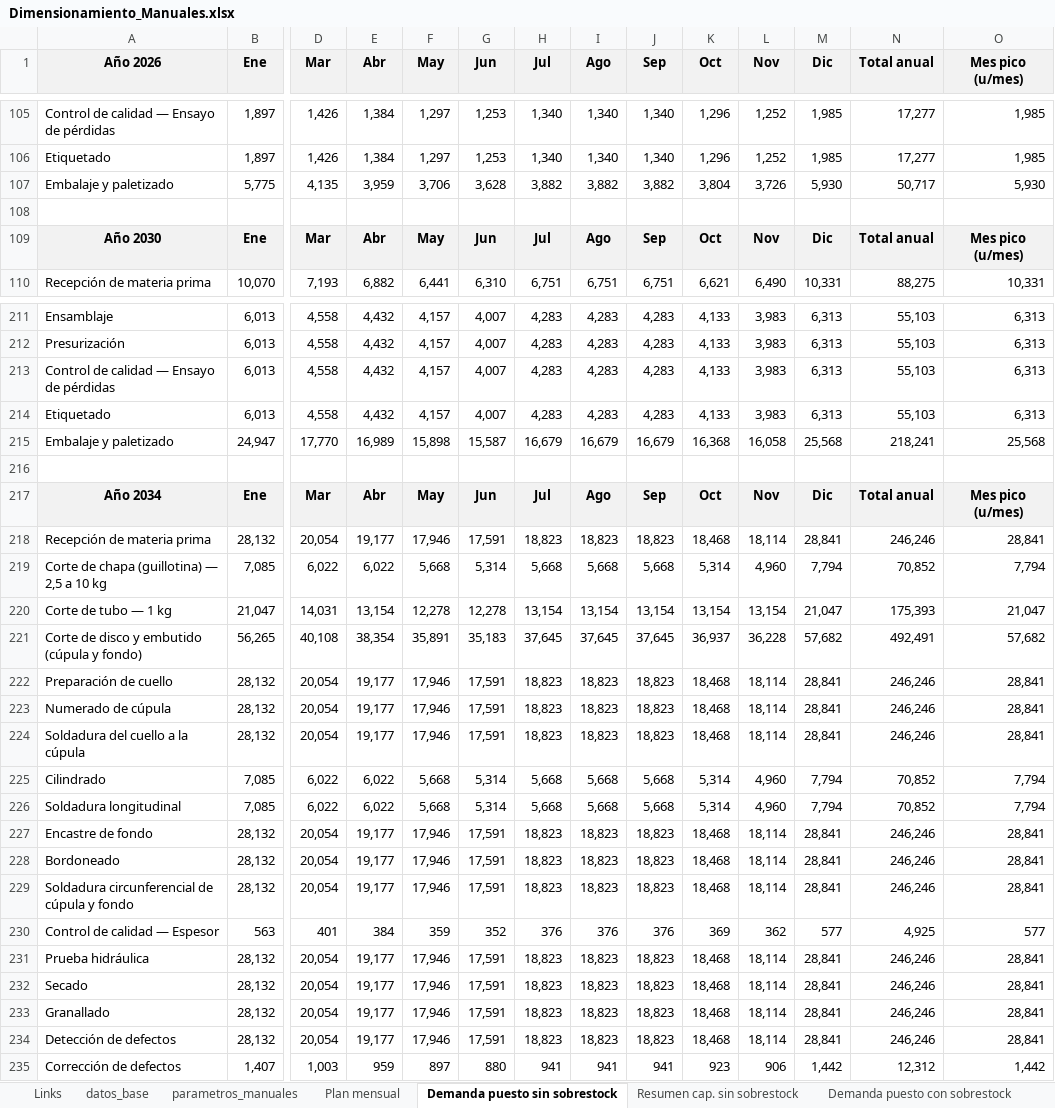
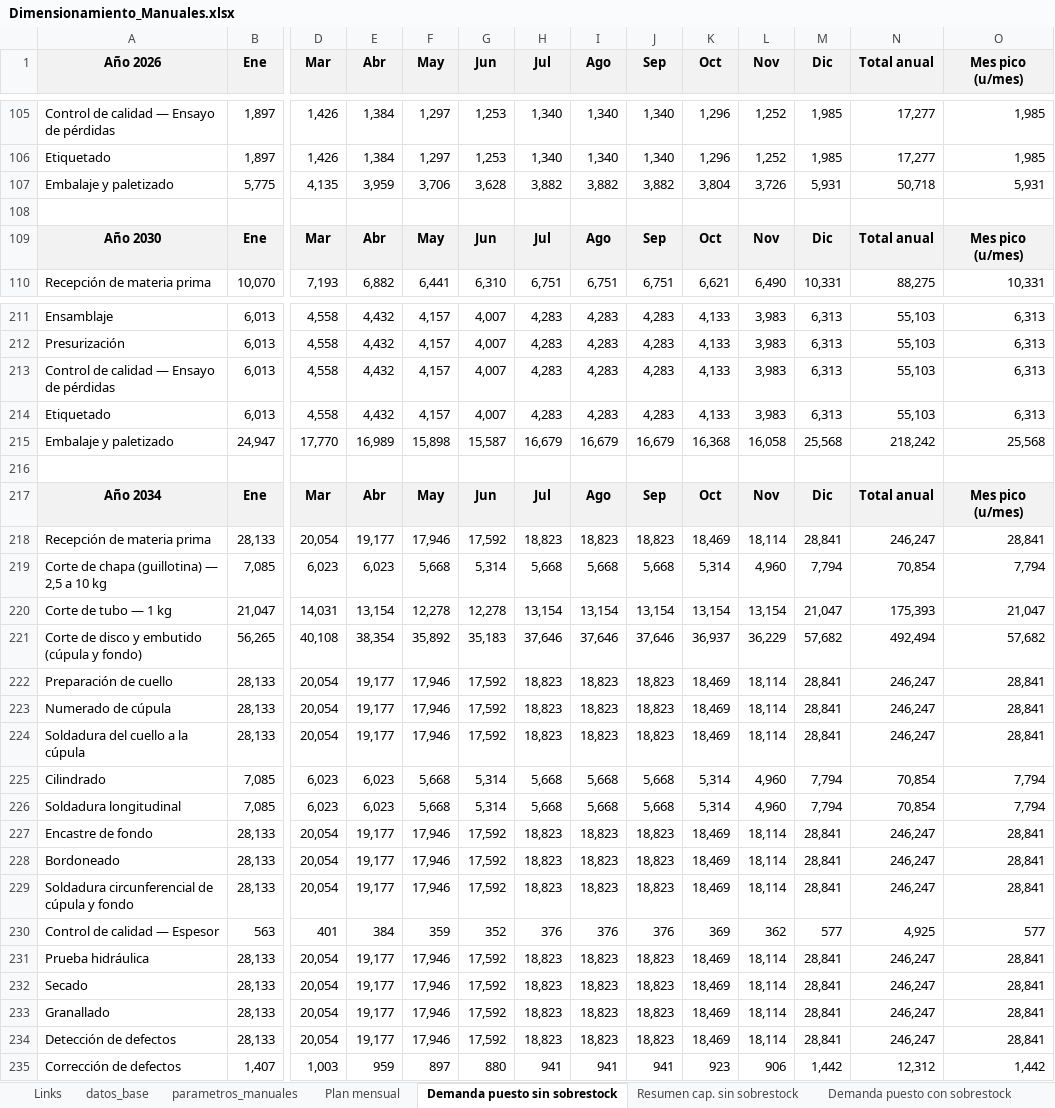
Before and after one commit to TadeoSinay/planos_industrial_flama, an Excel workbook: salida/Dimensionamiento_Manuales.xlsx, sheet Demanda puesto sin sobrestock, drawn as a sheet; only a part is shown, gaps mark what is left out; values as stored, in another font and other column widths than the file's, no borders; the diff covers the shown part only; the diff names each change by its address in the sheet, - before the commit and + after, or states it on an @@ line.

```diff
--- a/salida/Dimensionamiento_Manuales.xlsx (sheet Demanda puesto sin sobrestock)
+++ b/salida/Dimensionamiento_Manuales.xlsx (sheet Demanda puesto sin sobrestock)
-M107 (Dic): 5,930
+M107 (Dic): 5,931
-N107 (Total anual): 50,717
+N107 (Total anual): 50,718
-O107 (Mes pico (u/mes)): 5,930
+O107 (Mes pico (u/mes)): 5,931
-N215 (Total anual): 218,241
+N215 (Total anual): 218,242
-B218 (Ene): 28,132
+B218 (Ene): 28,133
-G218 (Jun): 17,591
+G218 (Jun): 17,592
-K218 (Oct): 18,468
+K218 (Oct): 18,469
-N218 (Total anual): 246,246
+N218 (Total anual): 246,247
-D219 (Mar): 6,022
+D219 (Mar): 6,023
-E219 (Abr): 6,022
+E219 (Abr): 6,023
-N219 (Total anual): 70,852
+N219 (Total anual): 70,854
-F221 (May): 35,891
+F221 (May): 35,892
-H221 (Jul): 37,645
+H221 (Jul): 37,646
-I221 (Ago): 37,645
+I221 (Ago): 37,646
-J221 (Sep): 37,645
+J221 (Sep): 37,646
-L221 (Nov): 36,228
+L221 (Nov): 36,229
-N221 (Total anual): 492,491
+N221 (Total anual): 492,494
-B222:B224 (Ene): 28,132
+B222:B224 (Ene): 28,133
-G222:G224 (Jun): 17,591
+G222:G224 (Jun): 17,592
-K222:K224 (Oct): 18,468
+K222:K224 (Oct): 18,469
-N222:N224 (Total anual): 246,246
+N222:N224 (Total anual): 246,247
-D225:D226 (Mar): 6,022
+D225:D226 (Mar): 6,023
-E225:E226 (Abr): 6,022
+E225:E226 (Abr): 6,023
-N225:N226 (Total anual): 70,852
+N225:N226 (Total anual): 70,854
-B227:B229 (Ene): 28,132
+B227:B229 (Ene): 28,133
-G227:G229 (Jun): 17,591
+G227:G229 (Jun): 17,592
-K227:K229 (Oct): 18,468
+K227:K229 (Oct): 18,469
-N227:N229 (Total anual): 246,246
+N227:N229 (Total anual): 246,247
-B231:B234 (Ene): 28,132
+B231:B234 (Ene): 28,133
-G231:G234 (Jun): 17,591
+G231:G234 (Jun): 17,592
-K231:K234 (Oct): 18,468
+K231:K234 (Oct): 18,469
-N231:N234 (Total anual): 246,246
+N231:N234 (Total anual): 246,247
```
Also changed, not shown: 347 edited cells elsewhere in this sheet, sheet Demanda puesto con sobrestock, sheet Plan mensual, sheet datos_base, formulas that keep their value, salida/Dimensionamiento_Carros.xlsx, salida/Dimensionamiento_Recargas_Planta_Comercial.xlsx, 3 other files.
